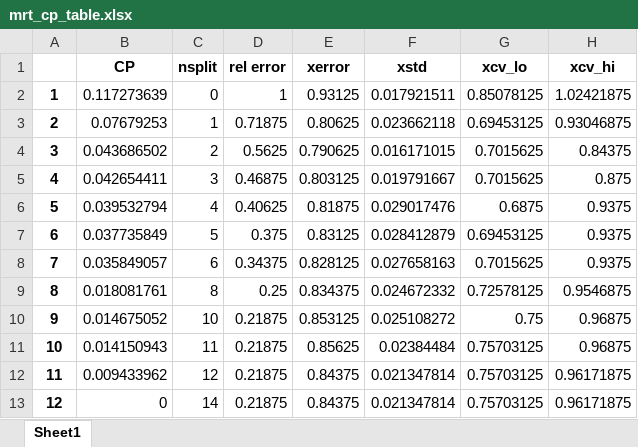
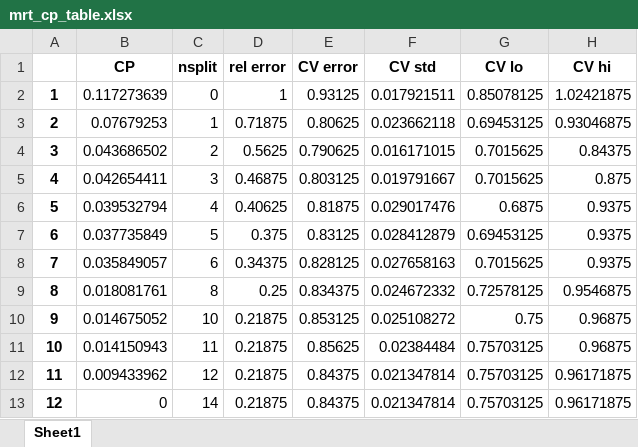
Before and after one commit to Gufeng-2002/Zoobenthic_Community_Indicator, an Excel workbook: results/02_taxa_assemblage/MRT_Method/cluster_classifier/tables/mrt_cp_table.xlsx, sheet Sheet1, drawn as a sheet; values as stored, in another font and other column widths than the file's, no borders; the diff names each change by its address in the sheet, - before the commit and + after, or states it on an @@ line.

```diff
--- a/results/02_taxa_assemblage/MRT_Method/cluster_classifier/tables/mrt_cp_table.xlsx (sheet Sheet1)
+++ b/results/02_taxa_assemblage/MRT_Method/cluster_classifier/tables/mrt_cp_table.xlsx (sheet Sheet1)
-E1: xerror
+E1: CV error
-F1: xstd
+F1: CV std
-G1: xcv_lo
+G1: CV lo
-H1: xcv_hi
+H1: CV hi
```
Also changed, not shown: results/02_taxa_assemblage/MRT_Method/classifier_prediction/artifacts/mrt_predicted_data.xlsx, results/02_taxa_assemblage/MRT_Method/classifier_prediction/tables/mrt_predictions.xlsx, 12 other files.
